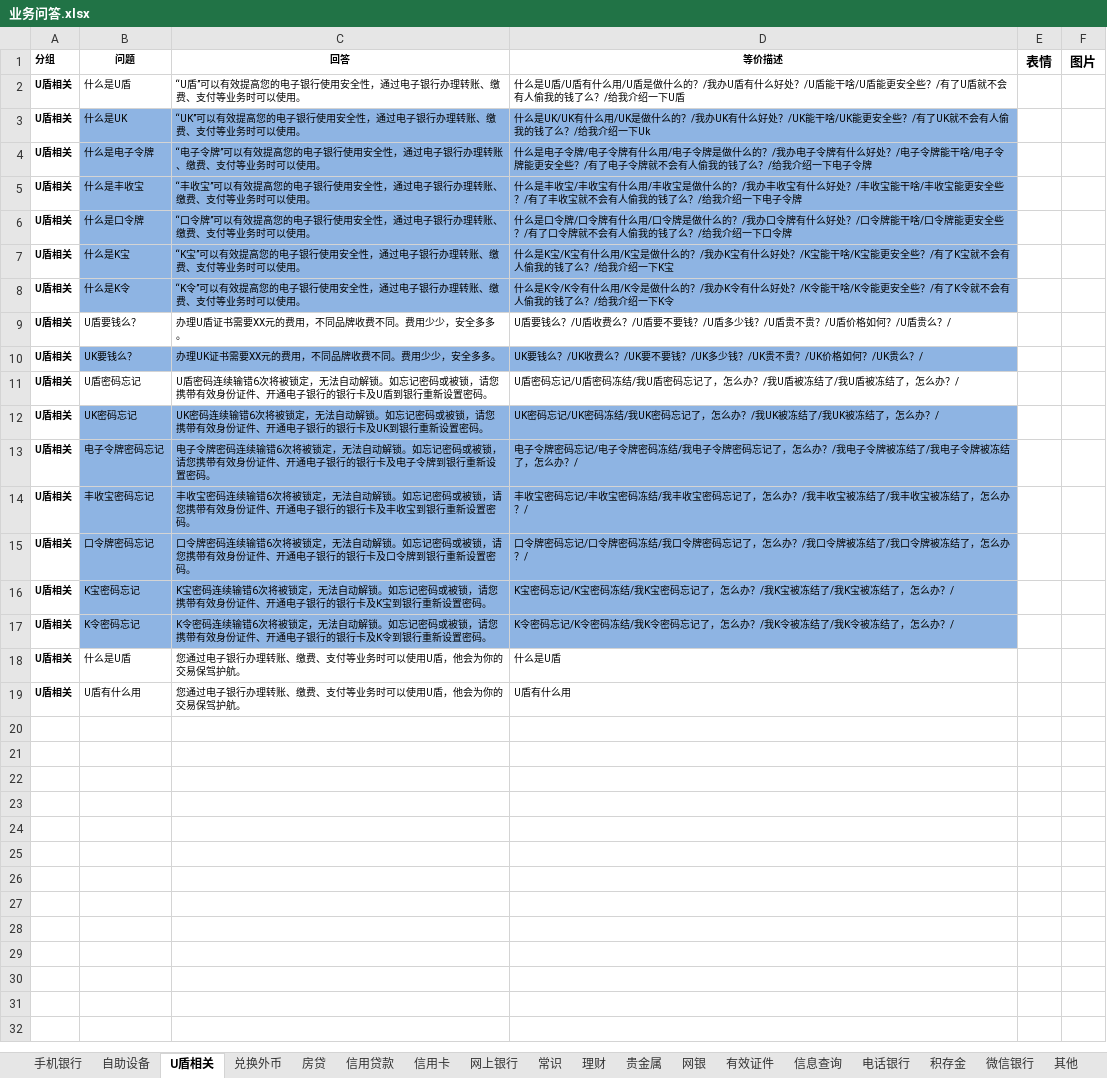
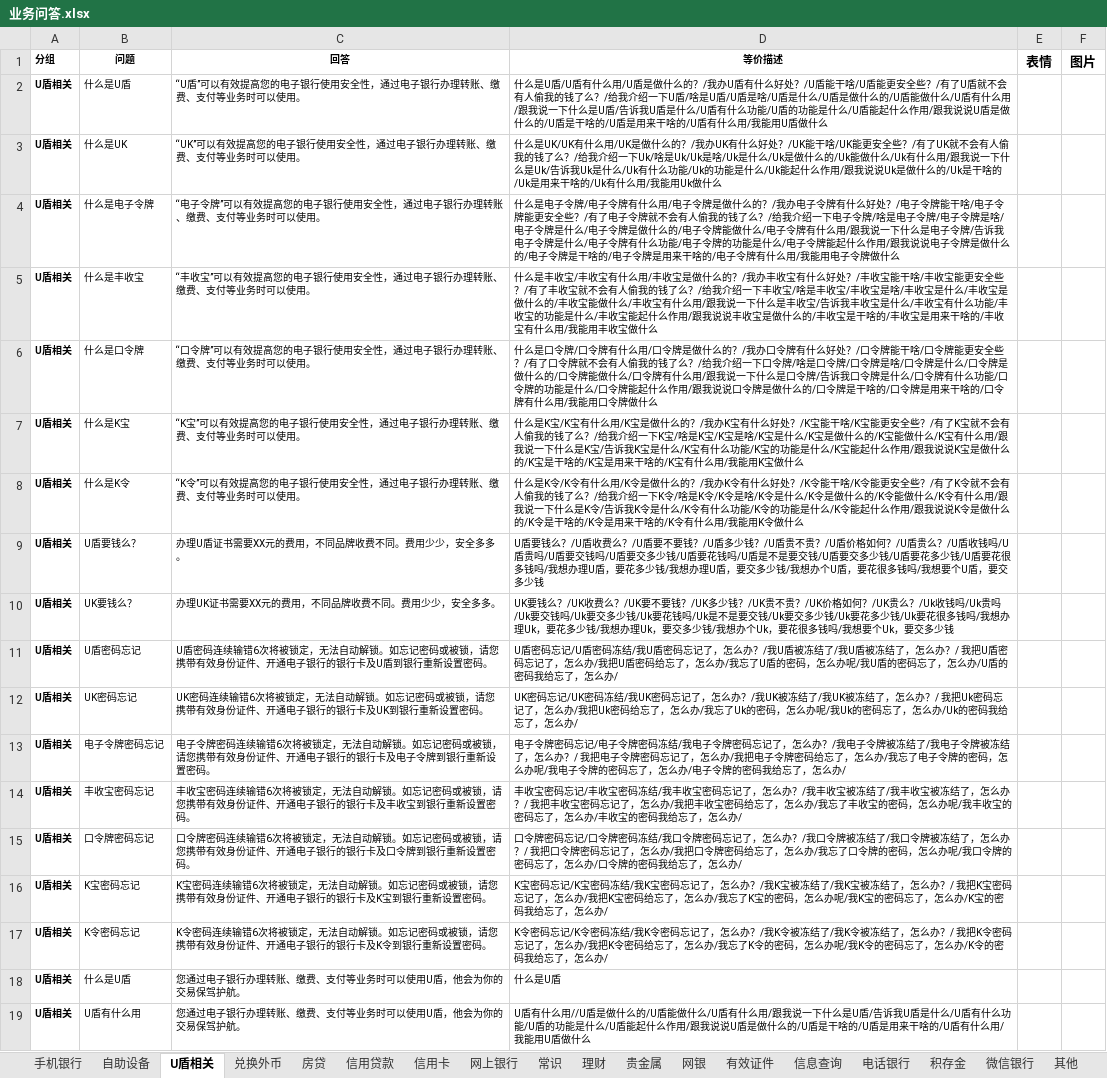
Before and after one commit to zhengxin2016/nlp_code, an Excel workbook: update_data/data/bank_psbc/qa/业务问答.xlsx, sheet U盾相关, drawn as a sheet; values as stored, in another font and other column widths than the file's, no borders; the diff names each change by its address in the sheet, - before the commit and + after, or states it on an @@ line.

```diff
--- a/update_data/data/bank_psbc/qa/业务问答.xlsx (sheet U盾相关)
+++ b/update_data/data/bank_psbc/qa/业务问答.xlsx (sheet U盾相关)
-D2 (等价描述): …一下U盾
+D2 (等价描述): …一下U盾/啥是U盾/U盾是啥/U盾是什么/U盾是做什么的/U盾能做什么/U盾有什么用/跟我说一下什么是U盾/告诉我U盾是什么/U盾有什么功能/U盾的功能是什么/U盾能起什么作用/跟我说说U盾是做什么的/U盾是干啥的/U盾是用来干啥的/U盾有什么用/我能用U盾做什么
-B3:D8 fill: #8EB4E3
+B3:D8 fill: none
-D3 (等价描述): …介绍一下Uk
+D3 (等价描述): …介绍一下Uk/啥是Uk/Uk是啥/Uk是什么/Uk是做什么的/Uk能做什么/Uk有什么用/跟我说一下什么是Uk/告诉我Uk是什么/Uk有什么功能/Uk的功能是什么/Uk能起什么作用/跟我说说Uk是做什么的/Uk是干啥的/Uk是用来干啥的/Uk有什么用/我能用Uk做什么
-D4 (等价描述): …电子令牌
+D4 (等价描述): …电子令牌/啥是电子令牌/电子令牌是啥/电子令牌是什么/电子令牌是做什么的/电子令牌能做什么/电子令牌有什么用/跟我说一下什么是电子令牌/告诉我电子令牌是什么/电子令牌有什么功能/电子令牌的功能是什么/电子令牌能起什么作用/跟我说说电子令牌是做什么的/电子令牌是干啥的/电子令牌是用来干啥的/电子令牌有什么用/我能用电子令牌做什么
-D5 (等价描述): …介绍一下电子令牌
+D5 (等价描述): …介绍一下丰收宝/啥是丰收宝/丰收宝是啥/丰收宝是什么/丰收宝是做什么的/丰收宝能做什么/丰收宝有什么用/跟我说一下什么是丰收宝/告诉我丰收宝是什么/丰收宝有什么功能/丰收宝的功能是什么/丰收宝能起什么作用/跟我说说丰收宝是做什么的/丰收宝是干啥的/丰收宝是用来干啥的/丰收宝有什么用/我能用丰收宝做什么
-D6 (等价描述): …下口令牌
+D6 (等价描述): …下口令牌/啥是口令牌/口令牌是啥/口令牌是什么/口令牌是做什么的/口令牌能做什么/口令牌有什么用/跟我说一下什么是口令牌/告诉我口令牌是什么/口令牌有什么功能/口令牌的功能是什么/口令牌能起什么作用/跟我说说口令牌是做什么的/口令牌是干啥的/口令牌是用来干啥的/口令牌有什么用/我能用口令牌做什么
-D7 (等价描述): …一下K宝
+D7 (等价描述): …一下K宝/啥是K宝/K宝是啥/K宝是什么/K宝是做什么的/K宝能做什么/K宝有什么用/跟我说一下什么是K宝/告诉我K宝是什么/K宝有什么功能/K宝的功能是什么/K宝能起什么作用/跟我说说K宝是做什么的/K宝是干啥的/K宝是用来干啥的/K宝有什么用/我能用K宝做什么
-D8 (等价描述): …一下K令
+D8 (等价描述): …一下K令/啥是K令/K令是啥/K令是什么/K令是做什么的/K令能做什么/K令有什么用/跟我说一下什么是K令/告诉我K令是什么/K令有什么功能/K令的功能是什么/K令能起什么作用/跟我说说K令是做什么的/K令是干啥的/K令是用来干啥的/K令有什么用/我能用K令做什么
-D9 (等价描述): …盾贵么？/
+D9 (等价描述): …盾贵么？/U盾收钱吗/U盾贵吗/U盾要交钱吗/U盾要交多少钱/U盾要花钱吗/U盾是不是要交钱/U盾要交多少钱/U盾要花多少钱/U盾要花很多钱吗/我想办理U盾，要花多少钱/我想办理U盾，要交多少钱/我想办个U盾，要花很多钱吗/我想要个U盾，要交多少钱
-B10:D10 fill: #8EB4E3
+B10:D10 fill: none
-D10 (等价描述): …/UK贵么？/
+D10 (等价描述): …/UK贵么？/Uk收钱吗/Uk贵吗/Uk要交钱吗/Uk要交多少钱/Uk要花钱吗/Uk是不是要交钱/Uk要交多少钱/Uk要花多少钱/Uk要花很多钱吗/我想办理Uk，要花多少钱/我想办理Uk，要交多少钱/我想办个Uk，要花很多钱吗/我想要个Uk，要交多少钱
-D11 (等价描述): …么办？/
+D11 (等价描述): …么办？/ 我把U盾密码忘记了，怎么办/我把U盾密码给忘了，怎么办/我忘了U盾的密码，怎么办呢/我U盾的密码忘了，怎么办/U盾的密码我给忘了，怎么办/
-B12:D17 fill: #8EB4E3
+B12:D17 fill: none
-D12 (等价描述): …么办？/
+D12 (等价描述): …么办？/ 我把Uk密码忘记了，怎么办/我把Uk密码给忘了，怎么办/我忘了Uk的密码，怎么办呢/我Uk的密码忘了，怎么办/Uk的密码我给忘了，怎么办/
-D13 (等价描述): …么办？/
+D13 (等价描述): …么办？/ 我把电子令牌密码忘记了，怎么办/我把电子令牌密码给忘了，怎么办/我忘了电子令牌的密码，怎么办呢/我电子令牌的密码忘了，怎么办/电子令牌的密码我给忘了，怎么办/
-D14 (等价描述): …么办？/
+D14 (等价描述): …么办？/ 我把丰收宝密码忘记了，怎么办/我把丰收宝密码给忘了，怎么办/我忘了丰收宝的密码，怎么办呢/我丰收宝的密码忘了，怎么办/丰收宝的密码我给忘了，怎么办/
-D15 (等价描述): …么办？/
+D15 (等价描述): …么办？/ 我把口令牌密码忘记了，怎么办/我把口令牌密码给忘了，怎么办/我忘了口令牌的密码，怎么办呢/我口令牌的密码忘了，怎么办/口令牌的密码我给忘了，怎么办/
-D16 (等价描述): …么办？/
+D16 (等价描述): …么办？/ 我把K宝密码忘记了，怎么办/我把K宝密码给忘了，怎么办/我忘了K宝的密码，怎么办呢/我K宝的密码忘了，怎么办/K宝的密码我给忘了，怎么办/
-D17 (等价描述): …么办？/
+D17 (等价描述): …么办？/ 我把K令密码忘记了，怎么办/我把K令密码给忘了，怎么办/我忘了K令的密码，怎么办呢/我K令的密码忘了，怎么办/K令的密码我给忘了，怎么办/
-D19 (等价描述): …有什么用
+D19 (等价描述): …有什么用//U盾是做什么的/U盾能做什么/U盾有什么用/跟我说一下什么是U盾/告诉我U盾是什么/U盾有什么功能/U盾的功能是什么/U盾能起什么作用/跟我说说U盾是做什么的/U盾是干啥的/U盾是用来干啥的/U盾有什么用/我能用U盾做什么
```
Also changed, not shown: sheet 常识, sheet 自助设备, sheet 信用卡, sheet 手机银行, sheet 贵金属, sheet 兑换外币, 10 more sheets.
